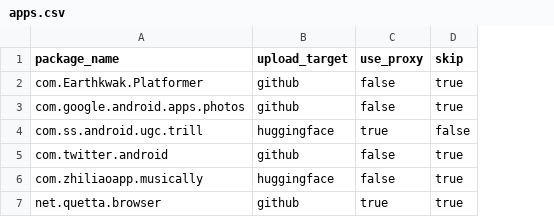
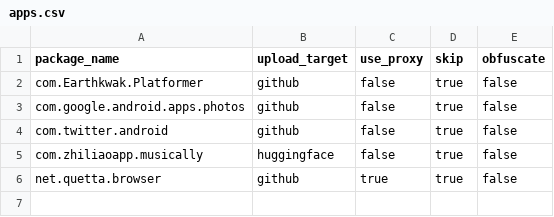
Before and after one commit to chihafuyu/Googlag-Bucket, a CSV file: apps.csv, drawn as a sheet; removed rows and columns are numbered as before the commit, all else as after; the diff names each change by its address in the sheet, - before the commit and + after, or states it on an @@ line.

```diff
--- a/apps.csv
+++ b/apps.csv
+column E (obfuscate), rows 2-6: all false
-row 4: com.ss.android.ugc.trill | huggingface | true | false
```
Also changed, not shown: 1 other file.
